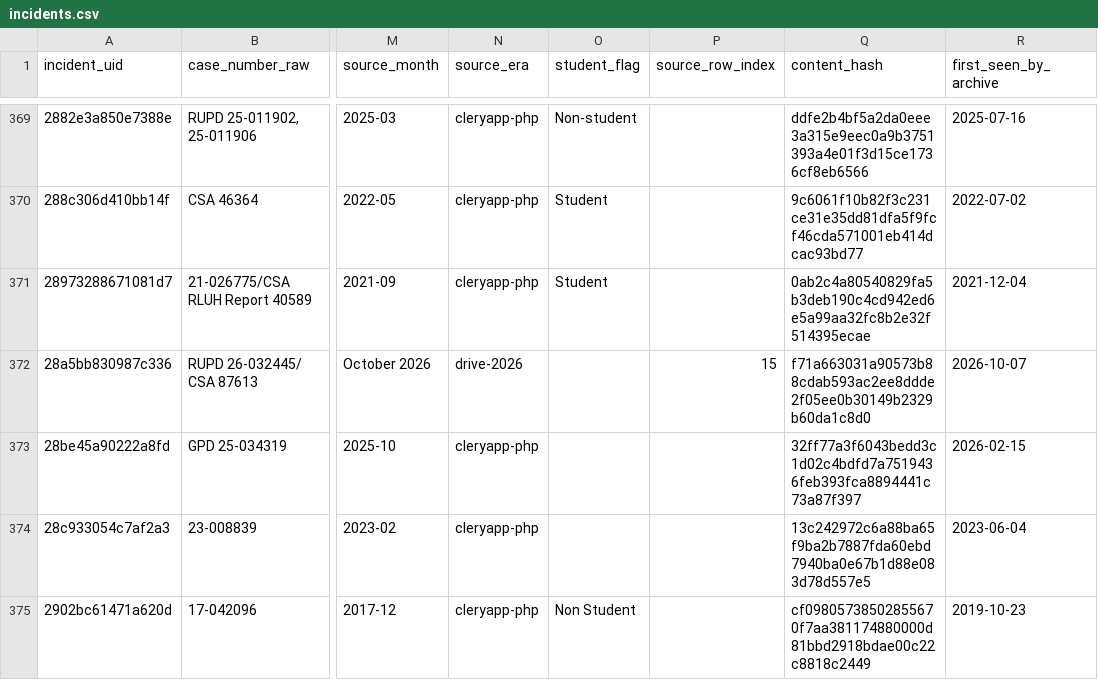
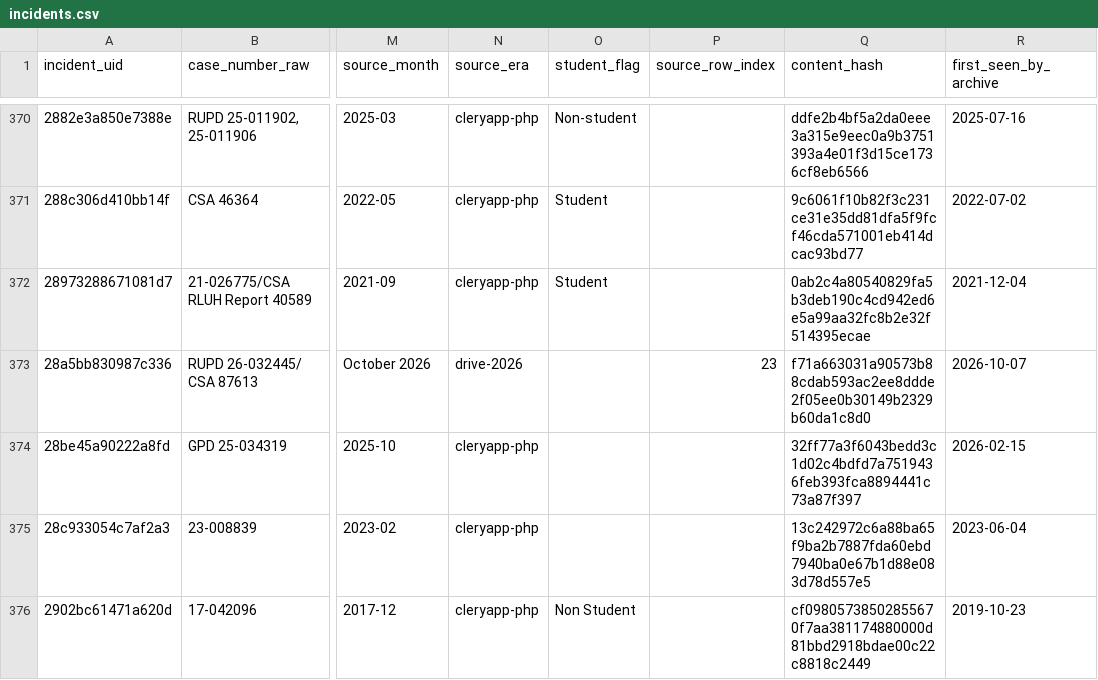
Before and after one commit to sstirling/rowan-clery, a CSV file: data/archive/incidents.csv, drawn as a sheet; only a part is shown, gaps mark what is left out; addresses are those after the commit; the diff covers the shown part only; the diff names each change by its address in the sheet, - before the commit and + after, or states it on an @@ line.

```diff
--- a/data/archive/incidents.csv
+++ b/data/archive/incidents.csv
-P373 (source_row_index): 15
+P373 (source_row_index): 23
```
Also changed, not shown: 7 added rows and 6 edited cells elsewhere in this file, config/category_map.csv, 14 other files.
